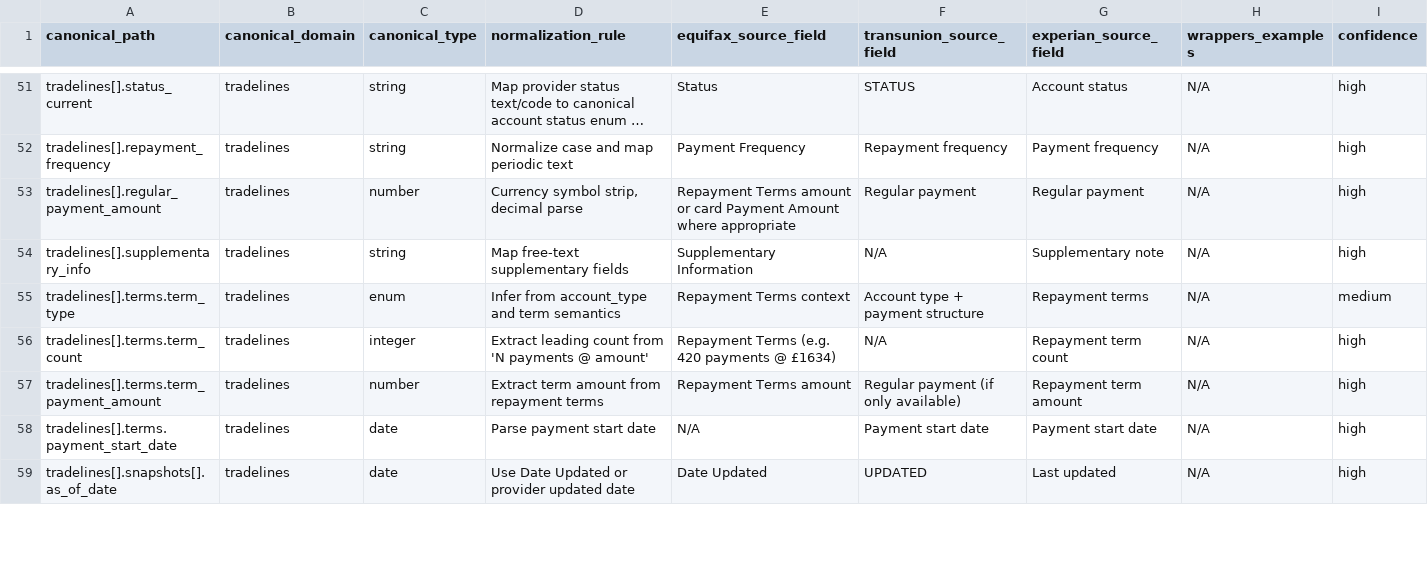
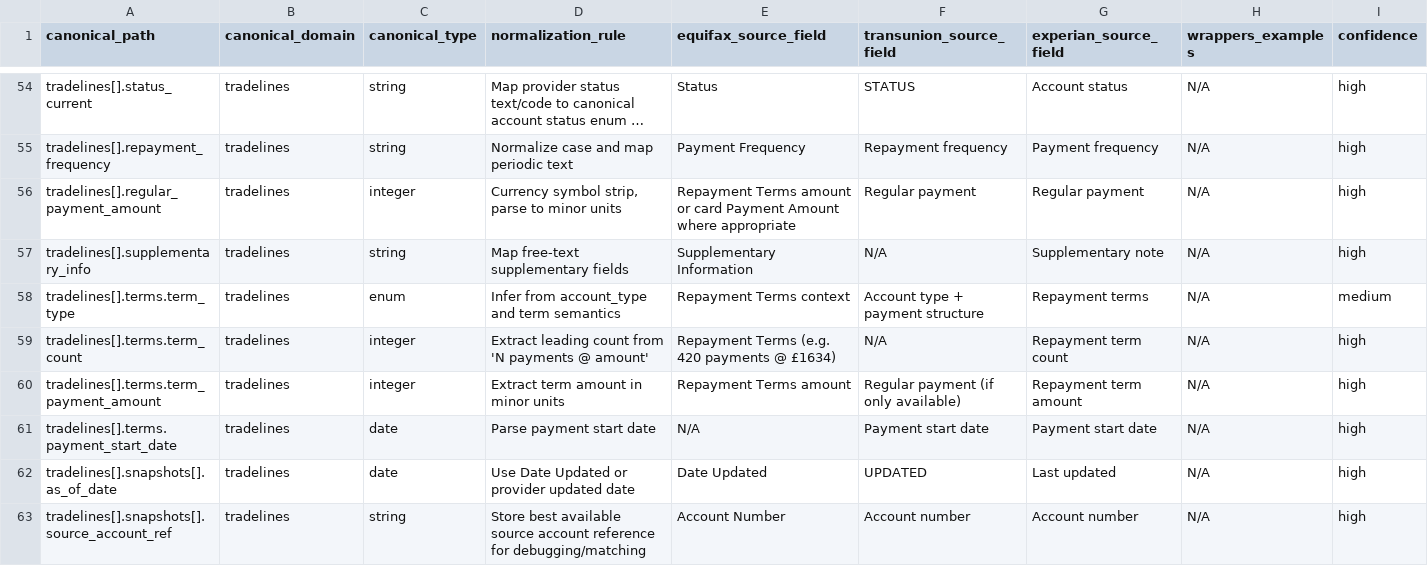
Before and after one commit to CreditTimeline/spec, a CSV file: mappings/field-crosswalk-v1.csv, drawn as a sheet; only a part is shown, gaps mark what is left out; long unchanged cells end in …; addresses are those after the commit; rows hold the shown columns only; the diff covers the shown part only; the diff names each change by its address in the sheet, - before the commit and + after, or states it on an @@ line.

Commit message:
feat(spec): Add currency/minor-unit money, credit-scores, enums and validation tooling
Standardize monetary values as integer minor units and introduce optional currency codes and a shared enums schema to improve consistency and adapter interoperability.
Add credit-score model, update transport/storage schemas and examples, and ship validation/reporting scripts plus CI workflows to enforce schema quality and produce visual reports.

```diff
--- a/mappings/field-crosswalk-v1.csv
+++ b/mappings/field-crosswalk-v1.csv
-C56 (canonical_type): number
+C56 (canonical_type): integer
-D56 (normalization_rule): Currency symbol strip, decimal parse
+D56 (normalization_rule): Currency symbol strip, parse to minor units
-C60 (canonical_type): number
+C60 (canonical_type): integer
-D60 (normalization_rule): Extract term amount from repayment terms
+D60 (normalization_rule): Extract term amount in minor units
+row 63: tradelines[].snapshots[].source_account_ref | tradelines | string | Store best available source account reference for debugging/matching | Account Number | Account number | Account number | N/A | high
```
Also changed, not shown: 11 added rows and 22 edited cells elsewhere in this file, 13 other files.
